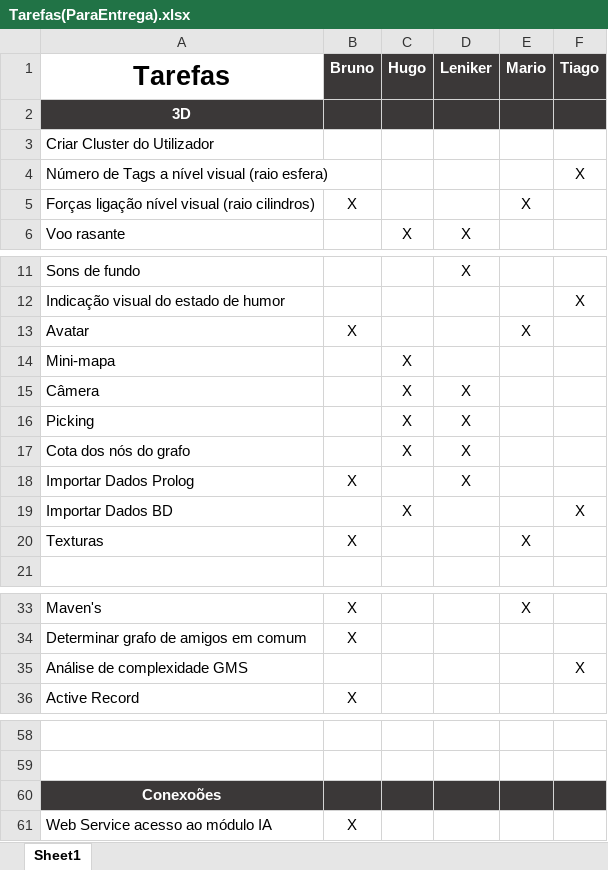
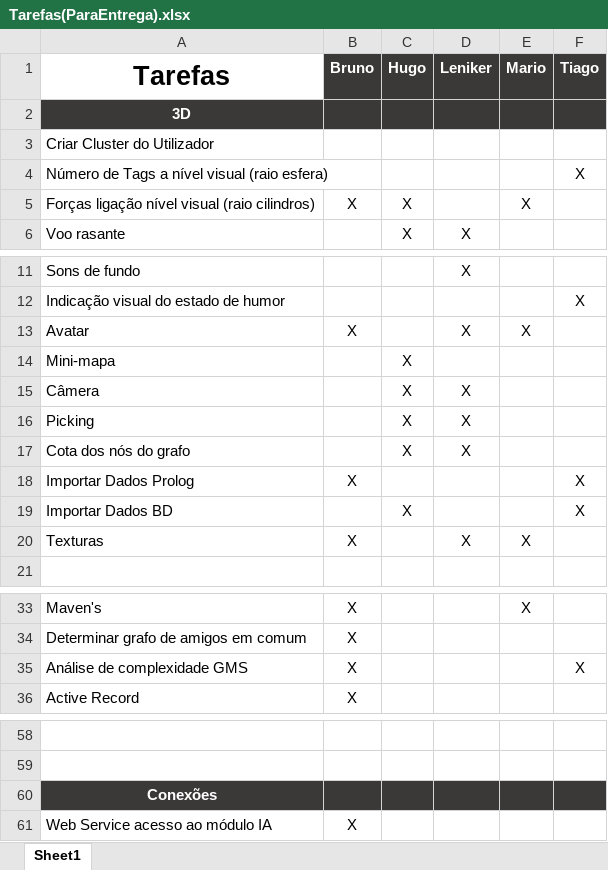
Before and after one commit to MarioQueiros/social-graph-visualization, an Excel workbook: entrega/Tarefas(ParaEntrega).xlsx, sheet Sheet1, drawn as a sheet; only a part is shown, gaps mark what is left out; values as stored, in another font and other column widths than the file's, no borders; table styles not drawn; the diff names each change by its address in the sheet, - before the commit and + after, or states it on an @@ line.

Commit message:
Bruno: Docs Entrega

```diff
--- a/entrega/Tarefas(ParaEntrega).xlsx (sheet Sheet1)
+++ b/entrega/Tarefas(ParaEntrega).xlsx (sheet Sheet1)
-C5 (Hugo): (empty)
+C5 (Hugo): X
-D13 (Leniker): (empty)
+D13 (Leniker): X
-D18 (Leniker): X
+D18 (Leniker): (empty)
-F18 (Tiago): (empty)
+F18 (Tiago): X
-D20 (Leniker): (empty)
+D20 (Leniker): X
-B35 (Bruno): (empty)
+B35 (Bruno): X
-A60 (Tarefas): Conexoões
+A60 (Tarefas): Conexões
```
Also changed, not shown: entrega/auto-avaliacao_do_grupo.xlsx, 6 other files.
